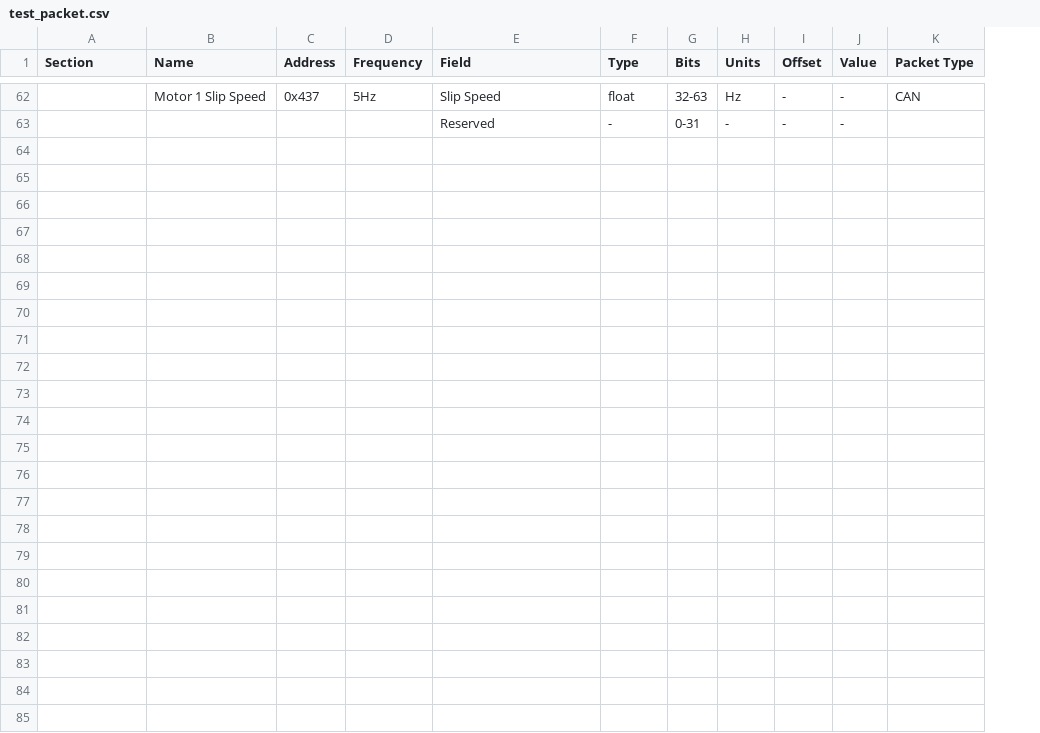
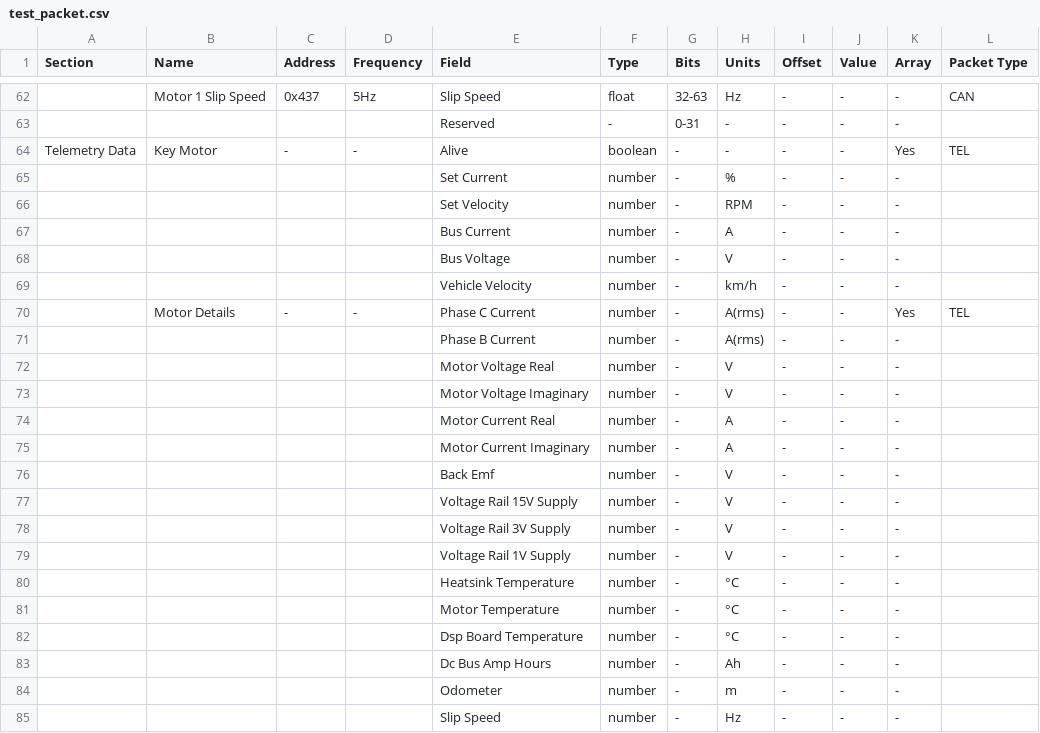
Before and after one commit to UCSolarCarTeam/Helios-Packet-Parser, a CSV file: test_packet.csv, drawn as a sheet; only a part is shown, gaps mark what is left out; the diff names each change by its address in the sheet, - before the commit and + after, or states it on an @@ line.

```diff
--- a/test_packet.csv
+++ b/test_packet.csv
+column K (Array), rows 62-63: - | -
+row 64: Telemetry Data | Key Motor | - | - | Alive | boolean | - | - | - | - | Yes | TEL
+row 65:  |  |  |  | Set Current | number | - | % | - | - | -
+row 66:  |  |  |  | Set Velocity | number | - | RPM | - | - | -
+row 67:  |  |  |  | Bus Current | number | - | A | - | - | -
+row 68:  |  |  |  | Bus Voltage | number | - | V | - | - | -
+row 69:  |  |  |  | Vehicle Velocity | number | - | km/h | - | - | -
+row 70:  | Motor Details | - | - | Phase C Current | number | - | A(rms) | - | - | Yes | TEL
+row 71:  |  |  |  | Phase B Current | number | - | A(rms) | - | - | -
+row 72:  |  |  |  | Motor Voltage Real | number | - | V | - | - | -
+row 73:  |  |  |  | Motor Voltage Imaginary | number | - | V | - | - | -
+row 74:  |  |  |  | Motor Current Real | number | - | A | - | - | -
+row 75:  |  |  |  | Motor Current Imaginary | number | - | A | - | - | -
+row 76:  |  |  |  | Back Emf | number | - | V | - | - | -
+row 77:  |  |  |  | Voltage Rail 15V Supply | number | - | V | - | - | -
+row 78:  |  |  |  | Voltage Rail 3V Supply | number | - | V | - | - | -
+row 79:  |  |  |  | Voltage Rail 1V Supply | number | - | V | - | - | -
+row 80:  |  |  |  | Heatsink Temperature | number | - | °C | - | - | -
+row 81:  |  |  |  | Motor Temperature | number | - | °C | - | - | -
+row 82:  |  |  |  | Dsp Board Temperature | number | - | °C | - | - | -
+row 83:  |  |  |  | Dc Bus Amp Hours | number | - | Ah | - | - | -
+row 84:  |  |  |  | Odometer | number | - | m | - | - | -
+row 85:  |  |  |  | Slip Speed | number | - | Hz | - | - | -
```
Also changed, not shown: 9 other files.
